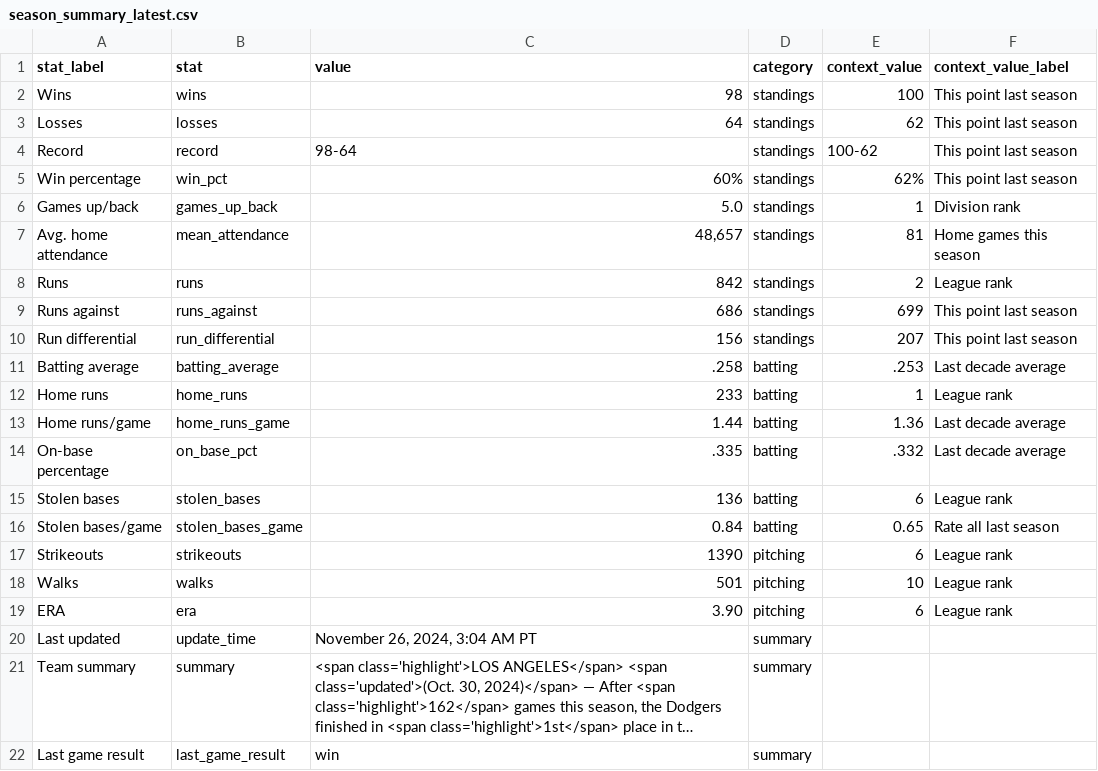
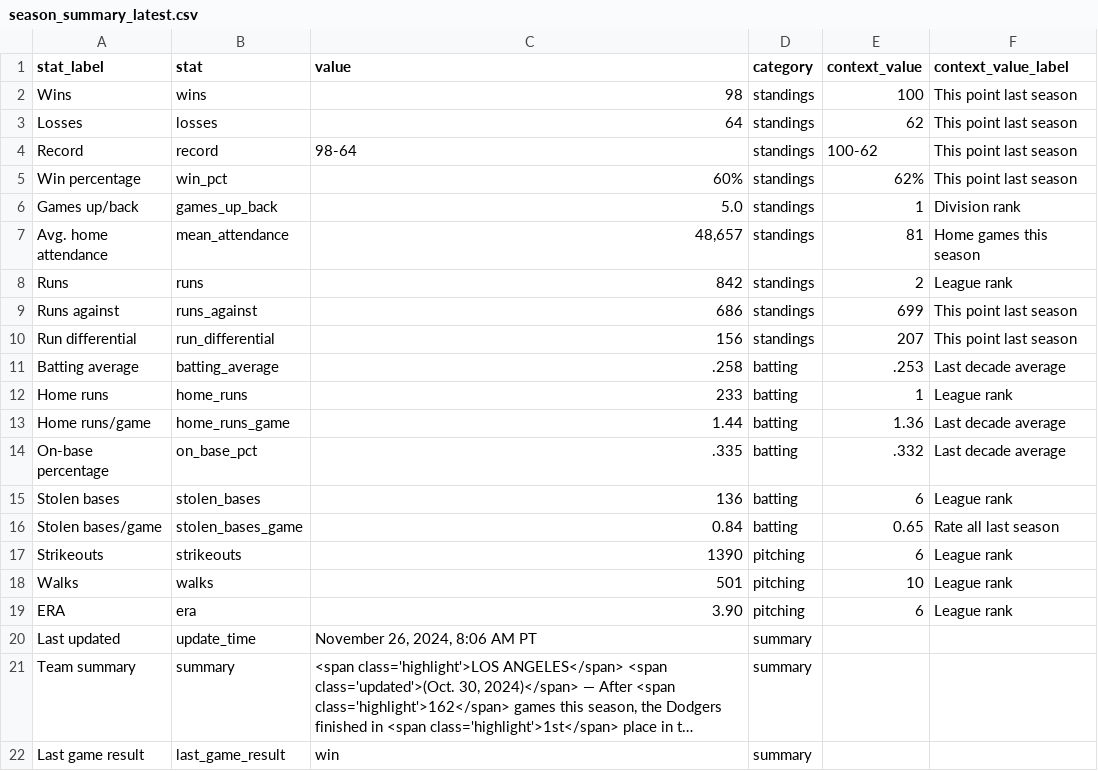
Before and after one commit to stiles/dodgers, a CSV file: data/standings/season_summary_latest.csv, drawn as a sheet; long unchanged cells end in …; the diff names each change by its address in the sheet, - before the commit and + after, or states it on an @@ line.

Commit message:
Automated update of Dodgers data, visuals

```diff
--- a/data/standings/season_summary_latest.csv
+++ b/data/standings/season_summary_latest.csv
-C20 (value): November 26, 2024, 3:04 AM PT
+C20 (value): November 26, 2024, 8:06 AM PT
```
Also changed, not shown: 2 other files.
